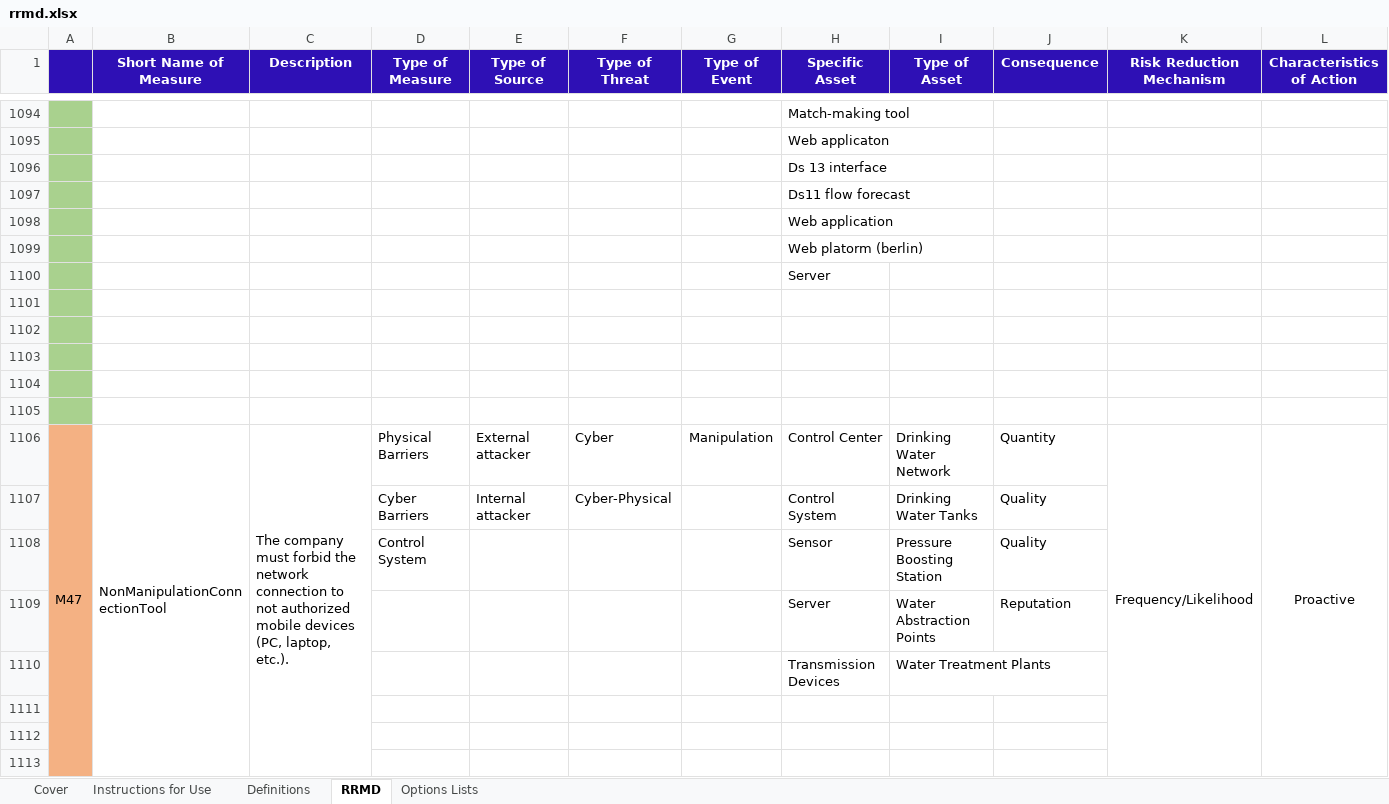
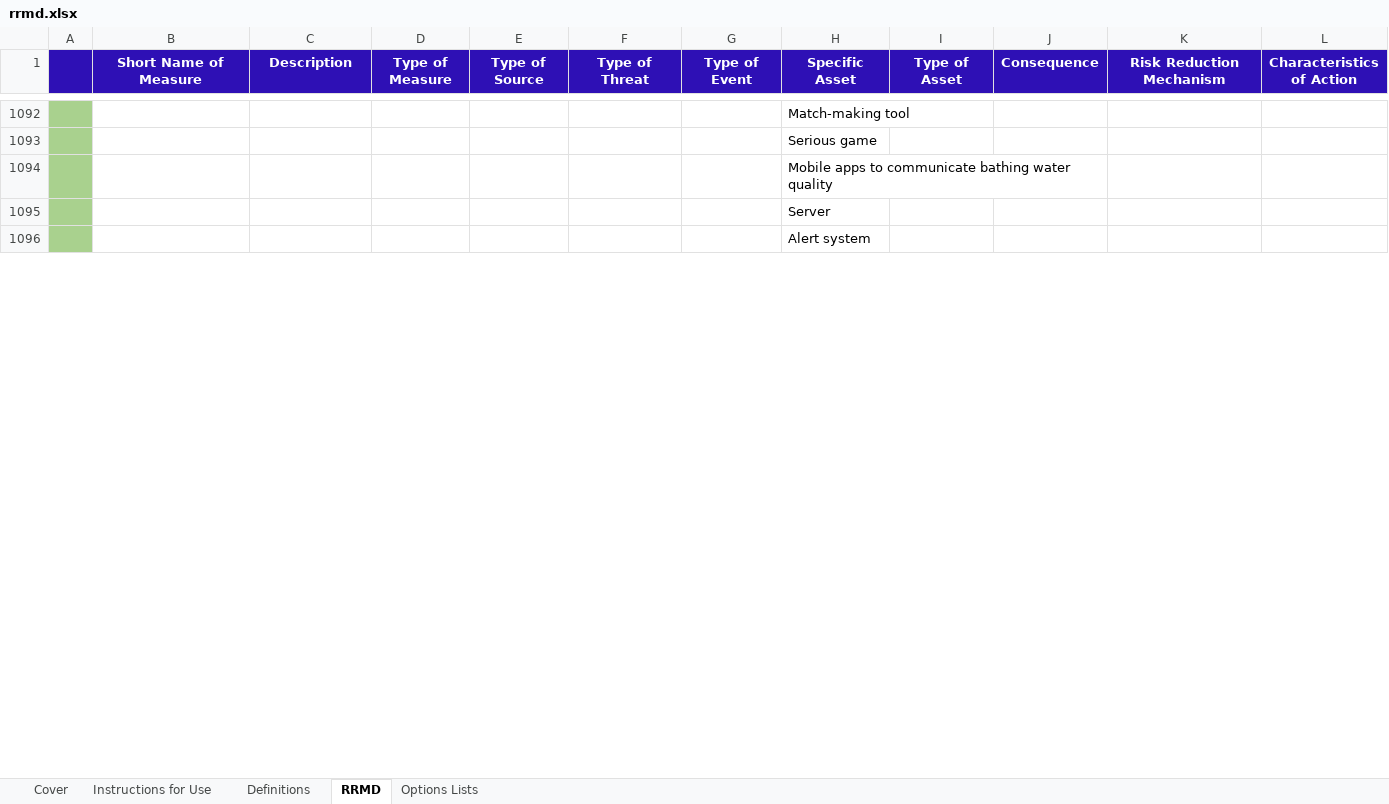
Before and after one commit to SINTEF-Infosec/dwc-risk-explorer, an Excel workbook: data/rrmd.xlsx, sheet RRMD, drawn as a sheet; only a part is shown, gaps mark what is left out; values as stored, in another font and other column widths than the file's, no borders; removed rows and columns are numbered as before the commit, all else as after; rows hold the shown columns only; the diff covers the shown part only; the diff names each change by its address in the sheet, - before the commit and + after, or states it on an @@ line.

Commit message:
Update RIDB/RRMD.

```diff
--- a/data/rrmd.xlsx (sheet RRMD)
+++ b/data/rrmd.xlsx (sheet RRMD)
@@ row 1095 moved to row 1041: Web applicaton @@
-row 1096:  |  |  |  |  |  |  | Ds 13 interface
-row 1097:  |  |  |  |  |  |  | Ds11 flow forecast
@@ row 1098 moved to row 659: Web application @@
-H1093 (Specific Asset): Web platorm (berlin)
+H1093 (Specific Asset): Serious game
@@ row 1139 moved to row 1094: Mobile apps to communicate bathing water… @@
-H1096 (Specific Asset): (empty)
+H1096 (Specific Asset): Alert system
-row 1102: (empty)
-row 1103: (empty)
-row 1104: (empty)
-row 1105: (empty)
-row 1106: M47 | NonManipulationConnectionTool | The company must forbid the network connection to not authorized mobile devices (PC, laptop, etc.). | Physical Barriers | External attacker | Cyber | Manipulation | Control Center | Drinking Water Network | Quantity | Frequency/Likelihood | Proactive
-row 1107:  |  |  | Cyber Barriers | Internal attacker | Cyber-Physical |  | Control System | Drinking Water Tanks | Quality
-row 1108:  |  |  | Control System |  |  |  | Sensor | Pressure Boosting Station | Quality
-row 1109:  |  |  |  |  |  |  | Server | Water Abstraction Points | Reputation
-row 1110:  |  |  |  |  |  |  | Transmission Devices | Water Treatment Plants
-row 1111: (empty)
-row 1112: (empty)
-row 1113: (empty)
```
Also changed, not shown: other rows of this sheet, data/ridb.xlsx, 2 other files.
